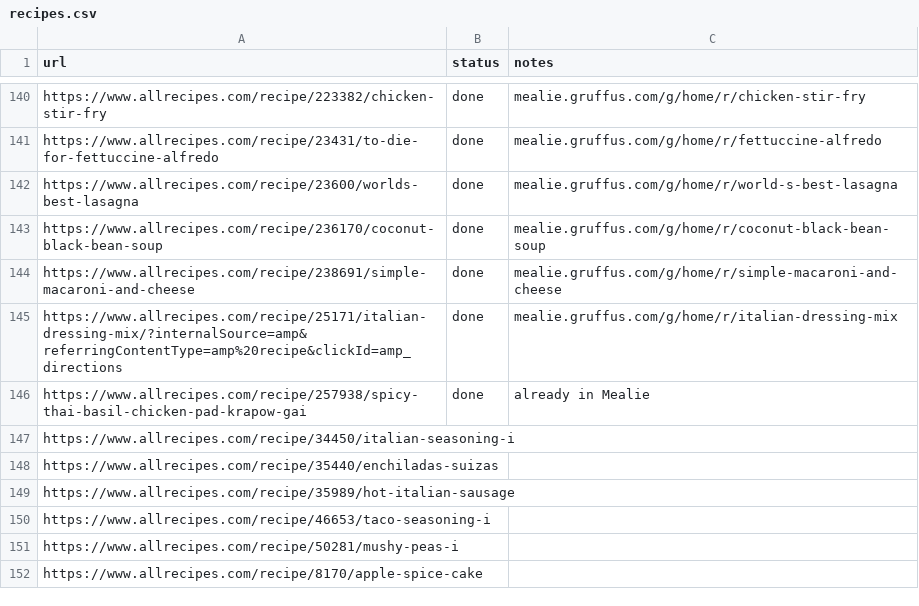
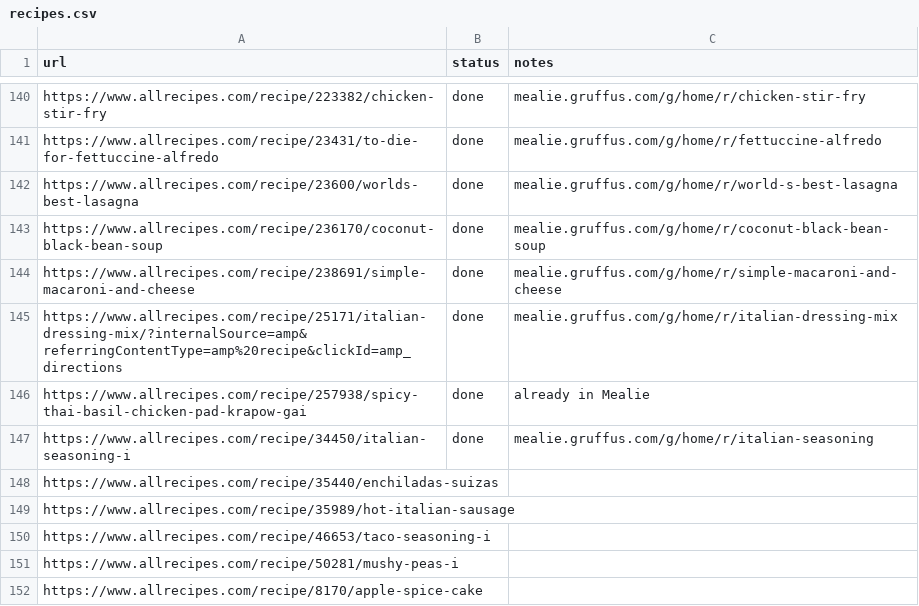
Before and after one commit to Gruffuss/MealieList, a CSV file: recipes.csv, drawn as a sheet; only a part is shown, gaps mark what is left out.

Commit message:
Add Italian Seasoning

```diff
--- a/recipes.csv
+++ b/recipes.csv
@@ -146,3 +146,3 @@ https://www.allrecipes.com/recipe/25171/italian-dressing-mix/?internalSource=amp
 https://www.allrecipes.com/recipe/257938/spicy-thai-basil-chicken-pad-krapow-gai,done,already in Mealie
-https://www.allrecipes.com/recipe/34450/italian-seasoning-i,,
+https://www.allrecipes.com/recipe/34450/italian-seasoning-i,done,mealie.gruffus.com/g/home/r/italian-seasoning
 https://www.allrecipes.com/recipe/35440/enchiladas-suizas,,
```
